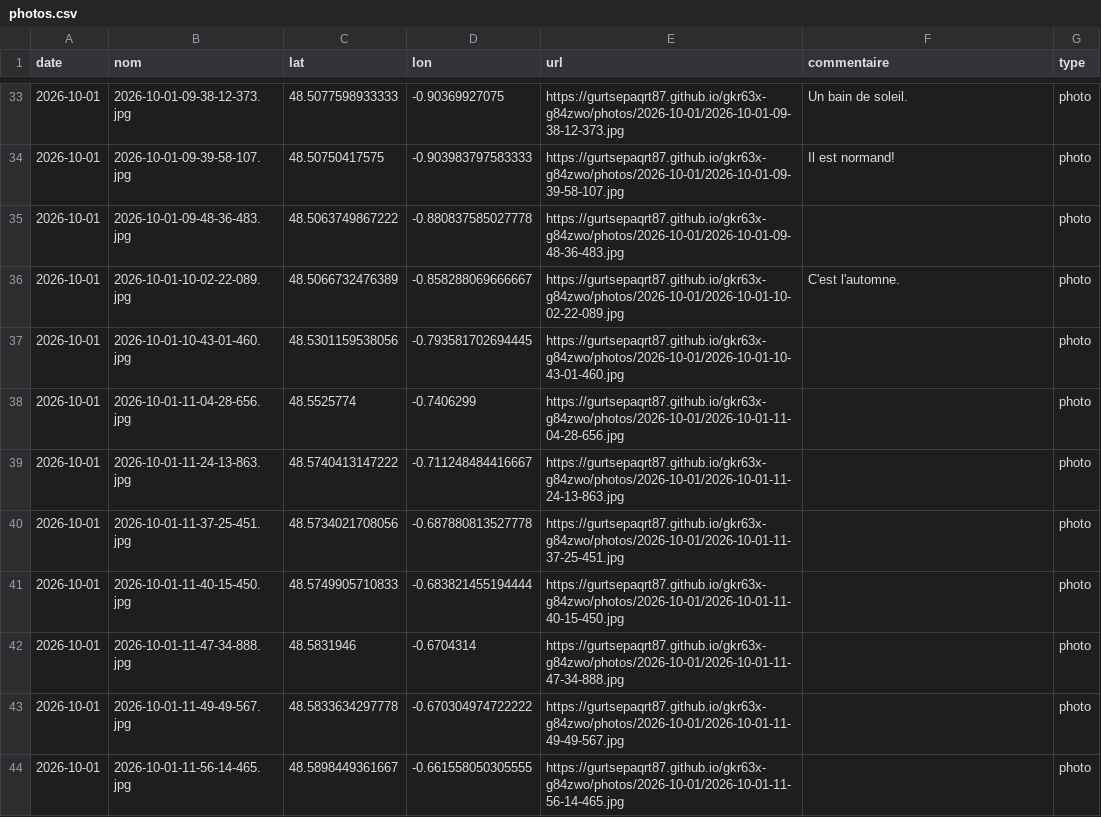
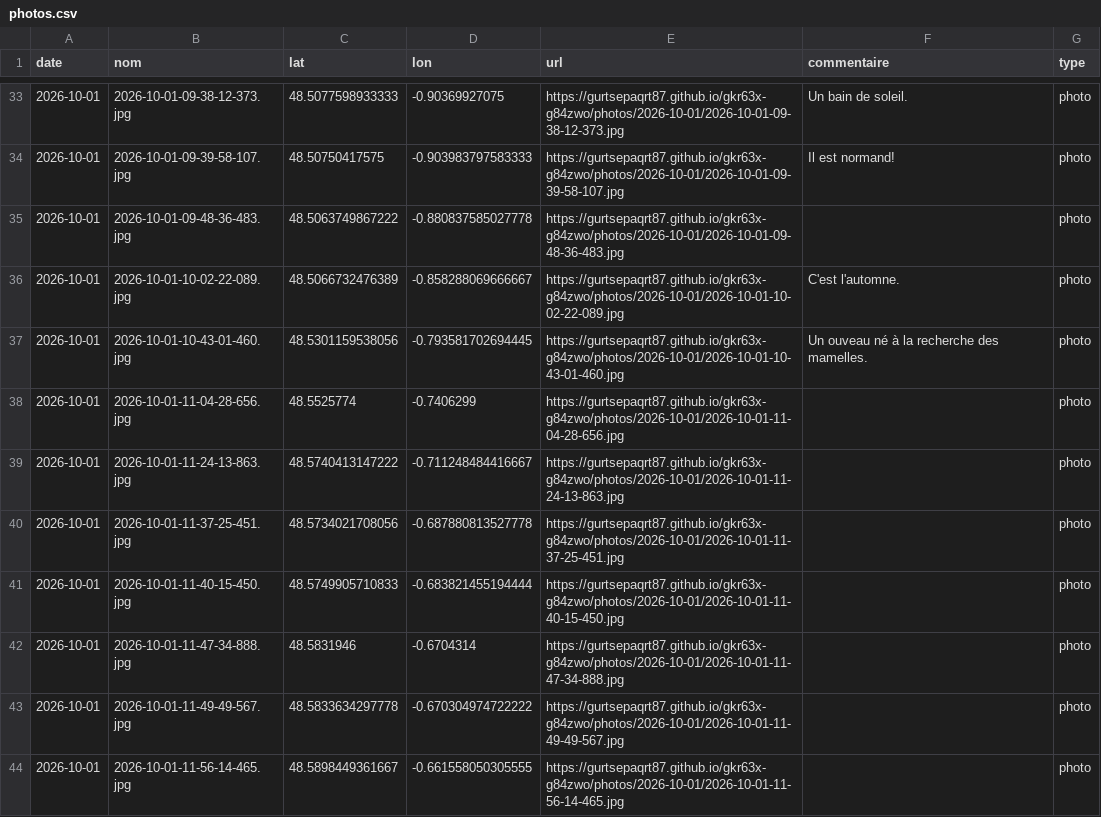
Before and after one commit to gurtsepaqrt87/gkr63x-g84zwo, a CSV file: photos.csv, drawn as a sheet; only a part is shown, gaps mark what is left out.

Commit message:
commentaire 2026-10-01-10-43-01-460 (2026-10-01)

```diff
--- a/photos.csv
+++ b/photos.csv
@@ -36,3 +36,3 @@ date,nom,lat,lon,url,commentaire,type
 2026-10-01,2026-10-01-10-02-22-089.jpg,48.5066732476389,-0.858288069666667,https://gurtsepaqrt87.github.io/gkr63x-g84zwo/photos/2026-10-01/2026-10-01-10-02-22-089.jpg,C'est l'automne.,photo
-2026-10-01,2026-10-01-10-43-01-460.jpg,48.5301159538056,-0.793581702694445,https://gurtsepaqrt87.github.io/gkr63x-g84zwo/photos/2026-10-01/2026-10-01-10-43-01-460.jpg,,photo
+2026-10-01,2026-10-01-10-43-01-460.jpg,48.5301159538056,-0.793581702694445,https://gurtsepaqrt87.github.io/gkr63x-g84zwo/photos/2026-10-01/2026-10-01-10-43-01-460.jpg,Un ouveau né à la recherche des mamelles.,photo
 2026-10-01,2026-10-01-11-04-28-656.jpg,48.5525774,-0.7406299,https://gurtsepaqrt87.github.io/gkr63x-g84zwo/photos/2026-10-01/2026-10-01-11-04-28-656.jpg,,photo
```
